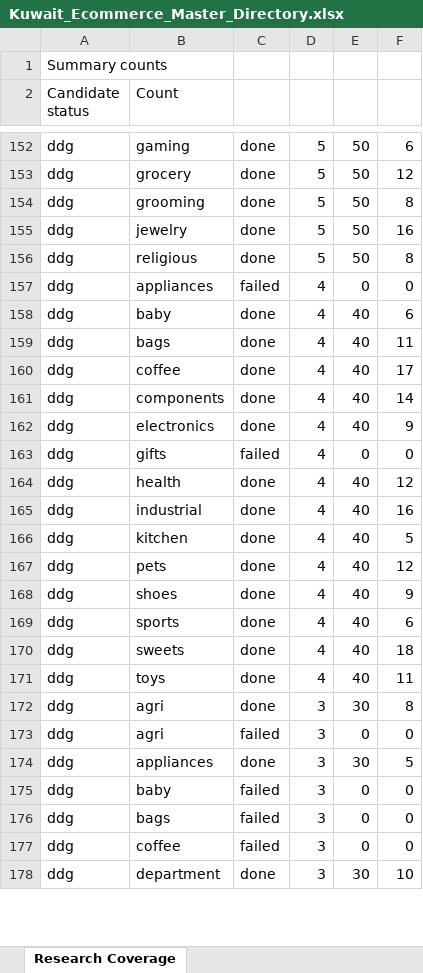
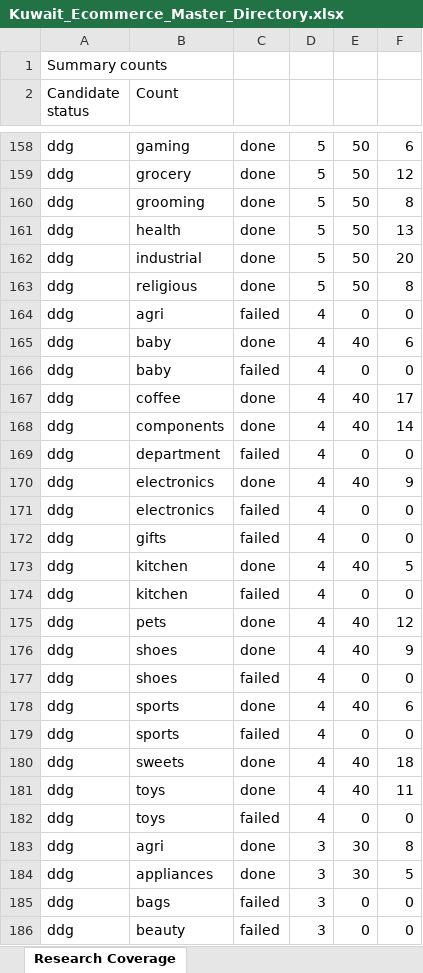
Before and after one commit to abaszeinn-beep/research, an Excel workbook: markets/kuwait/Kuwait_Ecommerce_Master_Directory.xlsx, sheet Research Coverage, drawn as a sheet; only a part is shown, gaps mark what is left out; the shorter side is filled out with more unchanged rows; values as stored, in another font and other column widths than the file's, no borders; removed rows and columns are numbered as before the commit, all else as after; the diff covers the shown part only; the diff names each change by its address in the sheet, - before the commit and + after, or states it on an @@ line.

```diff
--- a/markets/kuwait/Kuwait_Ecommerce_Master_Directory.xlsx (sheet Research Coverage)
+++ b/markets/kuwait/Kuwait_Ecommerce_Master_Directory.xlsx (sheet Research Coverage)
-B161 (Count): jewelry
+B161 (Count): health
-F161: 16
+F161: 13
+row 162: ddg | industrial | done | 5 | 50 | 20
-B164 (Count): appliances
+B164 (Count): agri
-B166 (Count): bags
+B166 (Count): baby
-C166: done
+C166: failed
-E166: 40
+E166: 0
-F166: 11
+F166: 0
+row 169: ddg | department | failed | 4 | 0 | 0
+row 171: ddg | electronics | failed | 4 | 0 | 0
-row 164: ddg | health | done | 4 | 40 | 12
-row 165: ddg | industrial | done | 4 | 40 | 16
+row 174: ddg | kitchen | failed | 4 | 0 | 0
+row 177: ddg | shoes | failed | 4 | 0 | 0
+row 179: ddg | sports | failed | 4 | 0 | 0
+row 182: ddg | toys | failed | 4 | 0 | 0
-row 173: ddg | agri | failed | 3 | 0 | 0
-row 175: ddg | baby | failed | 3 | 0 | 0
+row 186: ddg | beauty | failed | 3 | 0 | 0
```
Also changed, not shown: 28 added rows, 28 removed rows and 56 edited cells elsewhere in this sheet, sheet Unverified Candidates, sheet Verification Evidence, sheet Major Retailer Coverage Audit, sheet Master Directory, 3 other files.
